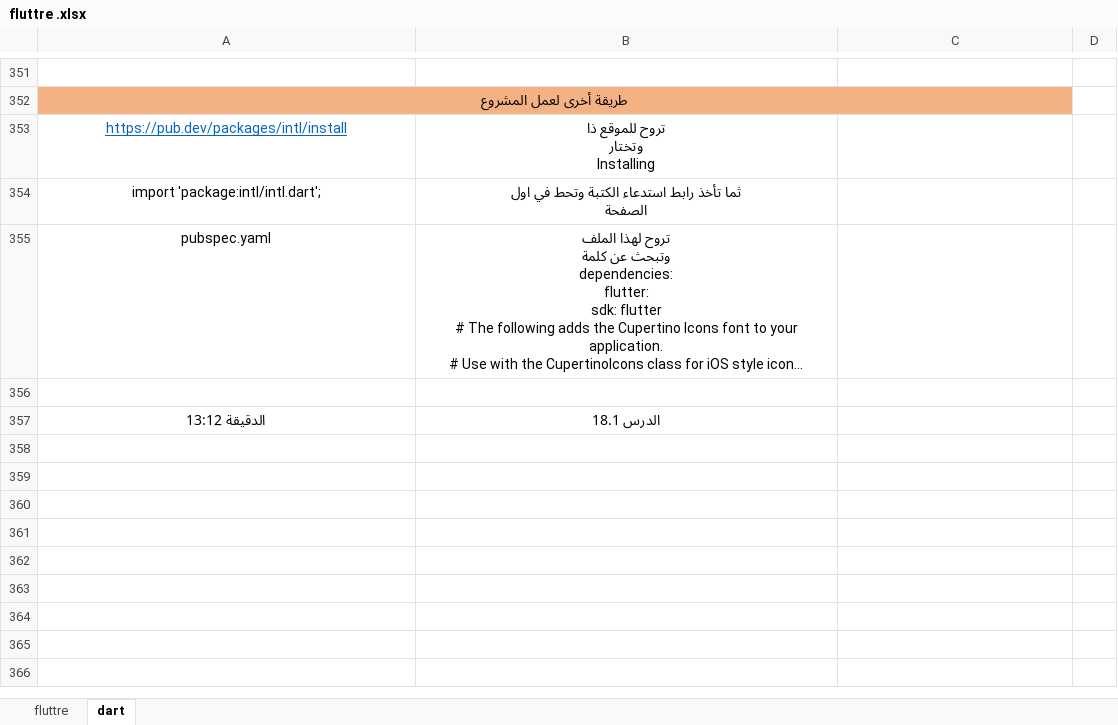
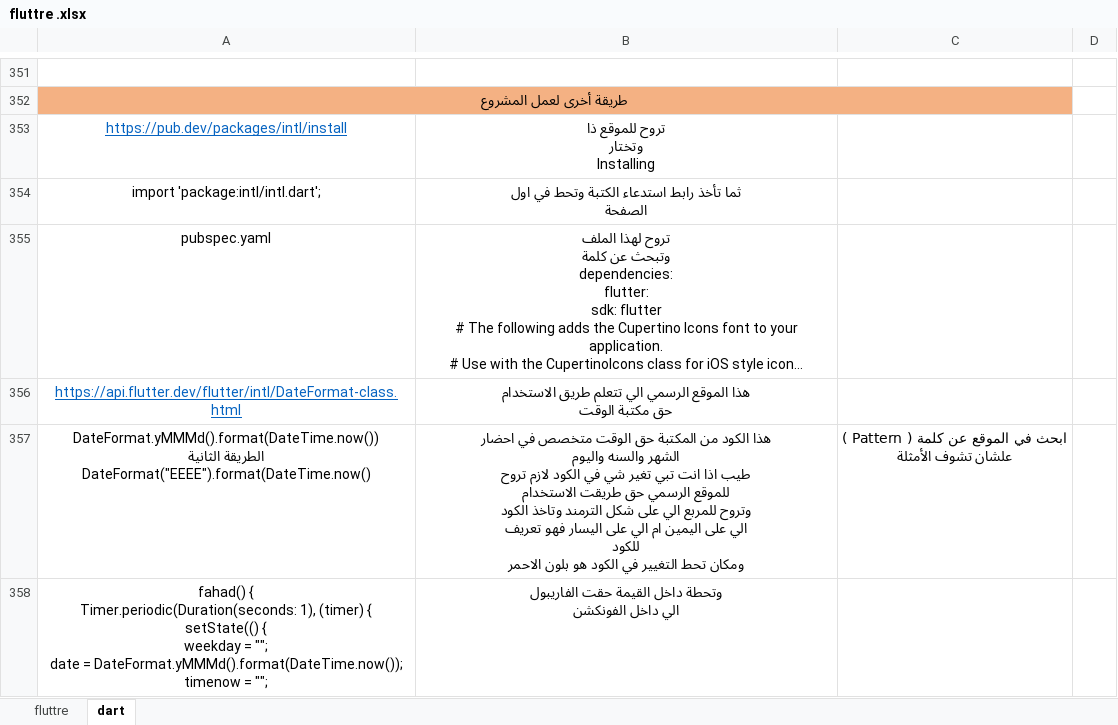
Before and after one commit to fahad3068088/flutter_application_11, an Excel workbook: fluttre .xlsx, sheet dart, drawn as a sheet; only a part is shown, gaps mark what is left out; long unchanged cells end in …; values as stored, in another font and other column widths than the file's, no borders; removed rows and columns are numbered as before the commit, all else as after; ↵ is a line break in a cell; the diff names each change by its address in the sheet, - before the commit and + after, or states it on an @@ line.

Commit message:
بكج الوقت

```diff
--- a/fluttre .xlsx (sheet dart)
+++ b/fluttre .xlsx (sheet dart)
-row 356: (empty)
+row 356: https://api.flutter.dev/flutter/intl/DateFormat-class.html | هذا الموقع الرسمي الي تتعلم طريق الاستخدام ↵ حق مكتبة الوقت
-row 357: الدقيقة 13:12 | الدرس 18.1
+row 357: DateFormat.yMMMd().format(DateTime.now()) ↵ الطريقة الثانية ↵ DateFormat("EEEE").format(DateTime.now() | هذا الكود من المكتبة حق الوقت متخصص في احضار ↵ الشهر والسنه واليوم ↵ طيب اذا انت تبي تغير شي في الكود لازم تروح ↵ للموقع الرسمي حق طريقت الاستخدام ↵ وتروح للمربع الي على شكل الترمند وتاخذ الكود ↵ الي على اليمين ام الي على اليسار فهو تعريف ↵ للكود ↵ ومكان تحط التغيير في الكود هو بلون الاحمر | ابحث في الموقع عن كلمة ( Pattern ) ↵ علشان تشوف الأمثلة
+row 358: fahad() { ↵ Timer.periodic(Duration(seconds: 1), (timer) { ↵ setState(() { ↵ weekday = ""; ↵ date = DateFormat.yMMMd().format(DateTime.now()); ↵ timenow = ""; | وتحطة داخل القيمة حقت الفاريبول ↵ الي داخل الفونكشن
```
Also changed, not shown: 1 other file.
